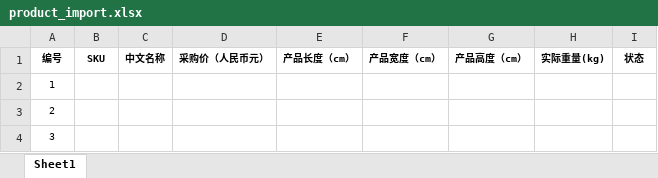
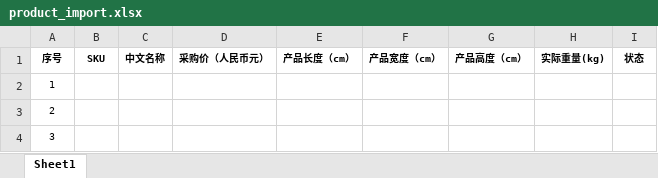
Before and after one commit to wanglihua/ebay-commerce-erp, an Excel workbook: static/excel-template/product_import.xlsx, sheet Sheet1, drawn as a sheet; values as stored, in another font and other column widths than the file's, no borders; the diff names each change by its address in the sheet, - before the commit and + after, or states it on an @@ line.

```diff
--- a/static/excel-template/product_import.xlsx (sheet Sheet1)
+++ b/static/excel-template/product_import.xlsx (sheet Sheet1)
-A1: 编号
+A1: 序号
```
Also changed, not shown: 3 other files.
